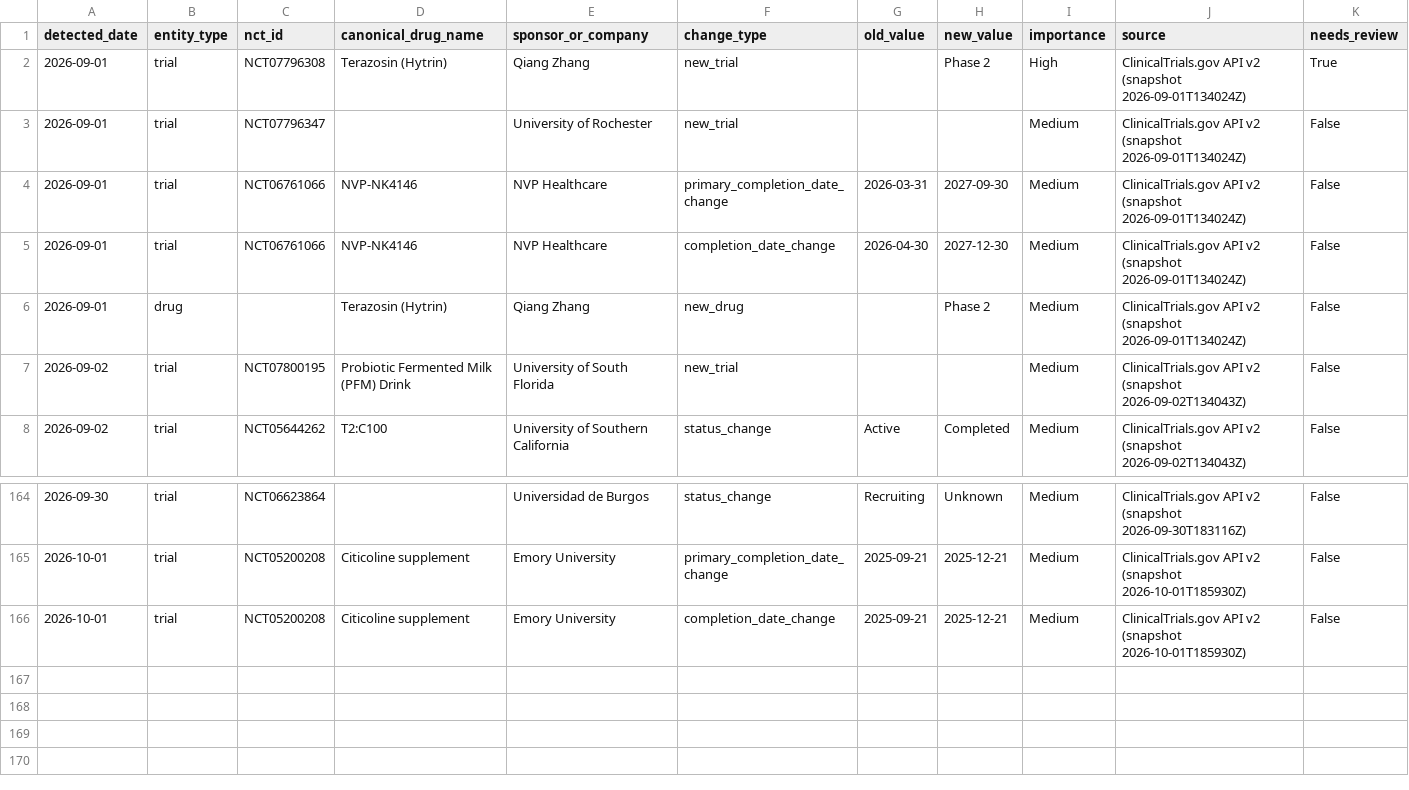
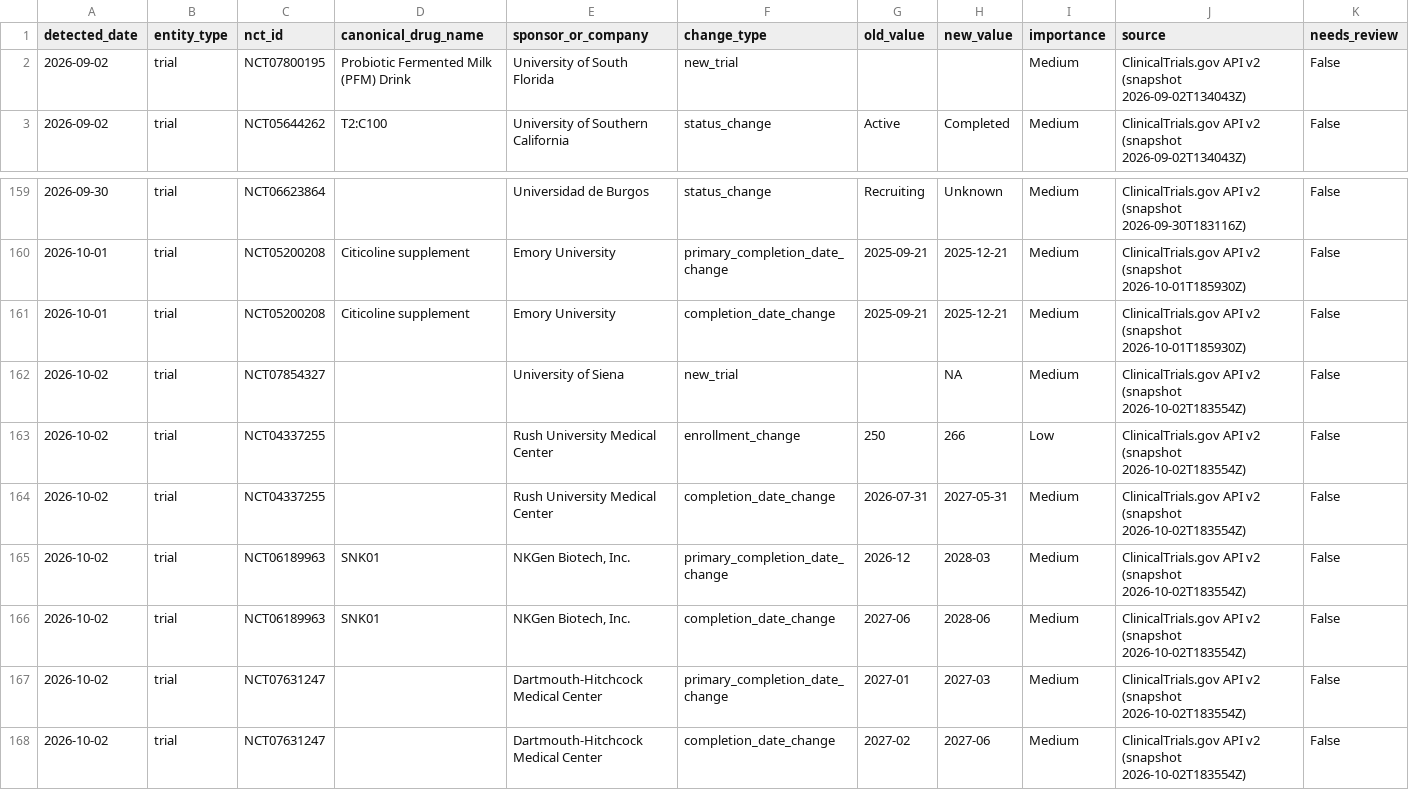
Before and after one commit to juniparkk/AriBio-Clinical-Trial-Pipeline, a CSV file: outputs/pipeline_changes_history.csv, drawn as a sheet; only a part is shown, gaps mark what is left out.

```diff
--- a/outputs/pipeline_changes_history.csv
+++ b/outputs/pipeline_changes_history.csv
@@ -1,7 +1,2 @@
 detected_date,entity_type,nct_id,canonical_drug_name,sponsor_or_company,change_type,old_value,new_value,importance,source,needs_review
-2026-09-01,trial,NCT07796308,Terazosin (Hytrin),Qiang Zhang,new_trial,,Phase 2,High,ClinicalTrials.gov API v2 (snapshot 2026-09-01T134024Z),True
-2026-09-01,trial,NCT07796347,,University of Rochester,new_trial,,,Medium,ClinicalTrials.gov API v2 (snapshot 2026-09-01T134024Z),False
-2026-09-01,trial,NCT06761066,NVP-NK4146,NVP Healthcare,primary_completion_date_change,2026-03-31,2027-09-30,Medium,ClinicalTrials.gov API v2 (snapshot 2026-09-01T134024Z),False
-2026-09-01,trial,NCT06761066,NVP-NK4146,NVP Healthcare,completion_date_change,2026-04-30,2027-12-30,Medium,ClinicalTrials.gov API v2 (snapshot 2026-09-01T134024Z),False
-2026-09-01,drug,,Terazosin (Hytrin),Qiang Zhang,new_drug,,Phase 2,Medium,ClinicalTrials.gov API v2 (snapshot 2026-09-01T134024Z),False
 2026-09-02,trial,NCT07800195,Probiotic Fermented Milk (PFM) Drink,University of South Florida,new_trial,,,Medium,ClinicalTrials.gov API v2 (snapshot 2026-09-02T134043Z),False
@@ -166 +161,8 @@ detected_date,entity_type,nct_id,canonical_drug_name,sponsor_or_company,change_t
 2026-10-01,trial,NCT05200208,Citicoline supplement,Emory University,completion_date_change,2025-09-21,2025-12-21,Medium,ClinicalTrials.gov API v2 (snapshot 2026-10-01T185930Z),False
+2026-10-02,trial,NCT07854327,,University of Siena,new_trial,,NA,Medium,ClinicalTrials.gov API v2 (snapshot 2026-10-02T183554Z),False
+2026-10-02,trial,NCT04337255,,Rush University Medical Center,enrollment_change,250,266,Low,ClinicalTrials.gov API v2 (snapshot 2026-10-02T183554Z),False
+2026-10-02,trial,NCT04337255,,Rush University Medical Center,completion_date_change,2026-07-31,2027-05-31,Medium,ClinicalTrials.gov API v2 (snapshot 2026-10-02T183554Z),False
+2026-10-02,trial,NCT06189963,SNK01,"NKGen Biotech, Inc.",primary_completion_date_change,2026-12,2028-03,Medium,ClinicalTrials.gov API v2 (snapshot 2026-10-02T183554Z),False
+2026-10-02,trial,NCT06189963,SNK01,"NKGen Biotech, Inc.",completion_date_change,2027-06,2028-06,Medium,ClinicalTrials.gov API v2 (snapshot 2026-10-02T183554Z),False
+2026-10-02,trial,NCT07631247,,Dartmouth-Hitchcock Medical Center,primary_completion_date_change,2027-01,2027-03,Medium,ClinicalTrials.gov API v2 (snapshot 2026-10-02T183554Z),False
+2026-10-02,trial,NCT07631247,,Dartmouth-Hitchcock Medical Center,completion_date_change,2027-02,2027-06,Medium,ClinicalTrials.gov API v2 (snapshot 2026-10-02T183554Z),False
```
Also changed, not shown: outputs/classification_gap_audit.csv, outputs/competitive_attention.csv, 7 other files.
